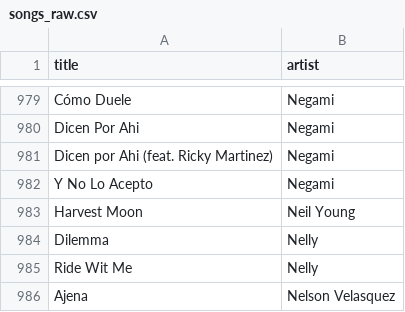
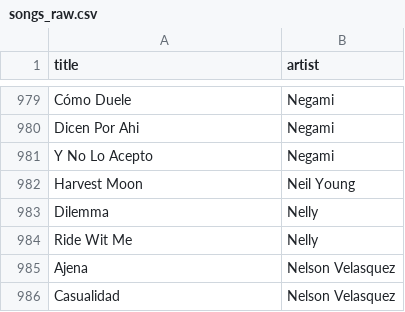
Before and after one commit to robertofcfm/music-taxonomy, a CSV file: catalog/songs_raw.csv, drawn as a sheet; only a part is shown, gaps mark what is left out; the shorter side is filled out with more unchanged rows.

```diff
--- a/catalog/songs_raw.csv
+++ b/catalog/songs_raw.csv
@@ -980,3 +980,2 @@ Cómo Duele,Negami
 Dicen Por Ahi,Negami
-Dicen por Ahi (feat. Ricky Martinez),Negami
 Y No Lo Acepto,Negami
```
Also changed, not shown: catalog/songs_with_genres.csv, 4 other files.
